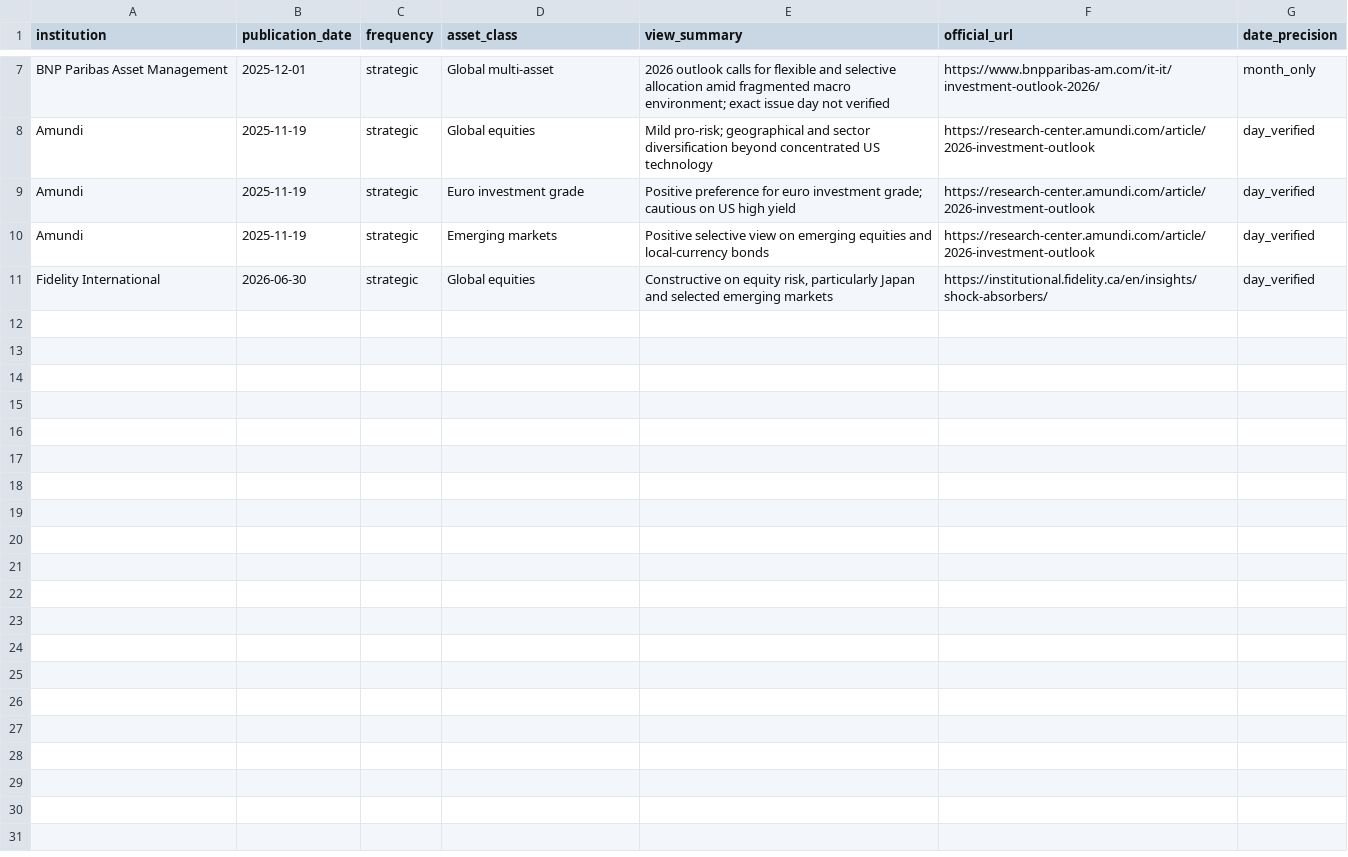
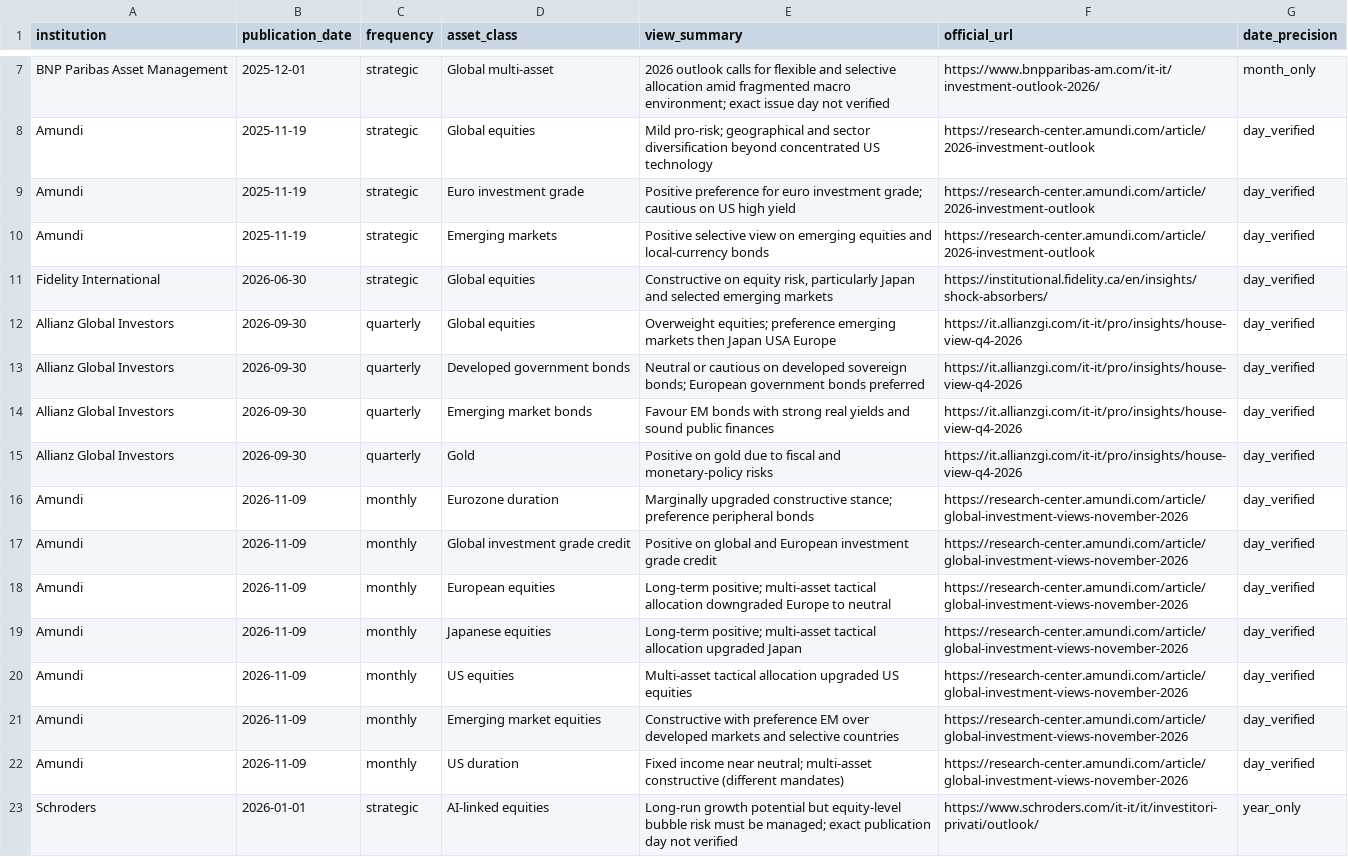
Before and after one commit to magitenia-bot/global-outlook-engine, a CSV file: expanded_official_outlooks.csv, drawn as a sheet; only a part is shown, gaps mark what is left out.

Commit message:
Add explicit Allianz Q4 positioning and Amundi November tactical and long-term views

```diff
--- a/expanded_official_outlooks.csv
+++ b/expanded_official_outlooks.csv
@@ -11 +11,13 @@ institution,publication_date,frequency,asset_class,view_summary,official_url,dat
 "Fidelity International","2026-06-30","strategic","Global equities","Constructive on equity risk, particularly Japan and selected emerging markets","https://institutional.fidelity.ca/en/insights/shock-absorbers/","day_verified"
+"Allianz Global Investors","2026-09-30","quarterly","Global equities","Overweight equities; preference emerging markets then Japan USA Europe","https://it.allianzgi.com/it-it/pro/insights/house-view-q4-2026","day_verified"
+"Allianz Global Investors","2026-09-30","quarterly","Developed government bonds","Neutral or cautious on developed sovereign bonds; European government bonds preferred","https://it.allianzgi.com/it-it/pro/insights/house-view-q4-2026","day_verified"
+"Allianz Global Investors","2026-09-30","quarterly","Emerging market bonds","Favour EM bonds with strong real yields and sound public finances","https://it.allianzgi.com/it-it/pro/insights/house-view-q4-2026","day_verified"
+"Allianz Global Investors","2026-09-30","quarterly","Gold","Positive on gold due to fiscal and monetary-policy risks","https://it.allianzgi.com/it-it/pro/insights/house-view-q4-2026","day_verified"
+"Amundi","2026-11-09","monthly","Eurozone duration","Marginally upgraded constructive stance; preference peripheral bonds","https://research-center.amundi.com/article/global-investment-views-november-2026","day_verified"
+"Amundi","2026-11-09","monthly","Global investment grade credit","Positive on global and European investment grade credit","https://research-center.amundi.com/article/global-investment-views-november-2026","day_verified"
+"Amundi","2026-11-09","monthly","European equities","Long-term positive; multi-asset tactical allocation downgraded Europe to neutral","https://research-center.amundi.com/article/global-investment-views-november-2026","day_verified"
+"Amundi","2026-11-09","monthly","Japanese equities","Long-term positive; multi-asset tactical allocation upgraded Japan","https://research-center.amundi.com/article/global-investment-views-november-2026","day_verified"
+"Amundi","2026-11-09","monthly","US equities","Multi-asset tactical allocation upgraded US equities","https://research-center.amundi.com/article/global-investment-views-november-2026","day_verified"
+"Amundi","2026-11-09","monthly","Emerging market equities","Constructive with preference EM over developed markets and selective countries","https://research-center.amundi.com/article/global-investment-views-november-2026","day_verified"
+"Amundi","2026-11-09","monthly","US duration","Fixed income near neutral; multi-asset constructive (different mandates)","https://research-center.amundi.com/article/global-investment-views-november-2026","day_verified"
+"Schroders","2026-01-01","strategic","AI-linked equities","Long-run growth potential but equity-level bubble risk must be managed; exact publication day not verified","https://www.schroders.com/it-it/it/investitori-privati/outlook/","year_only"
```
